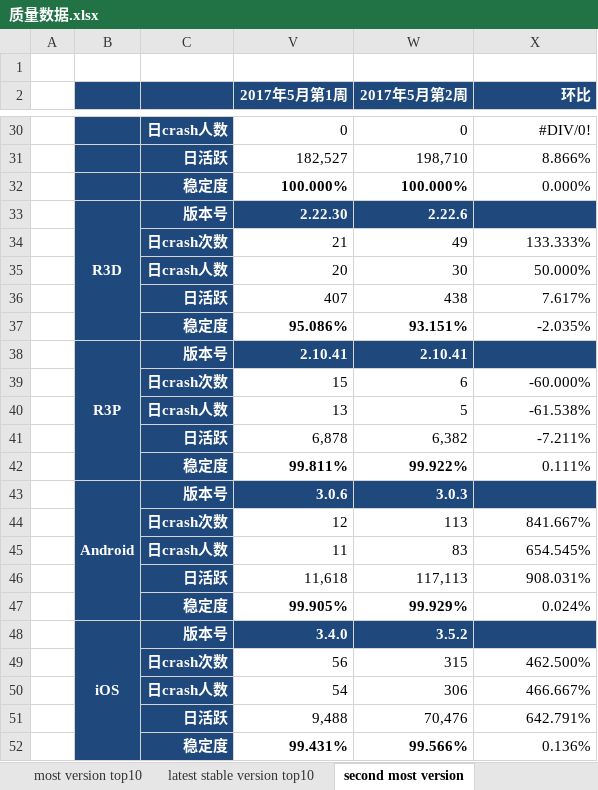
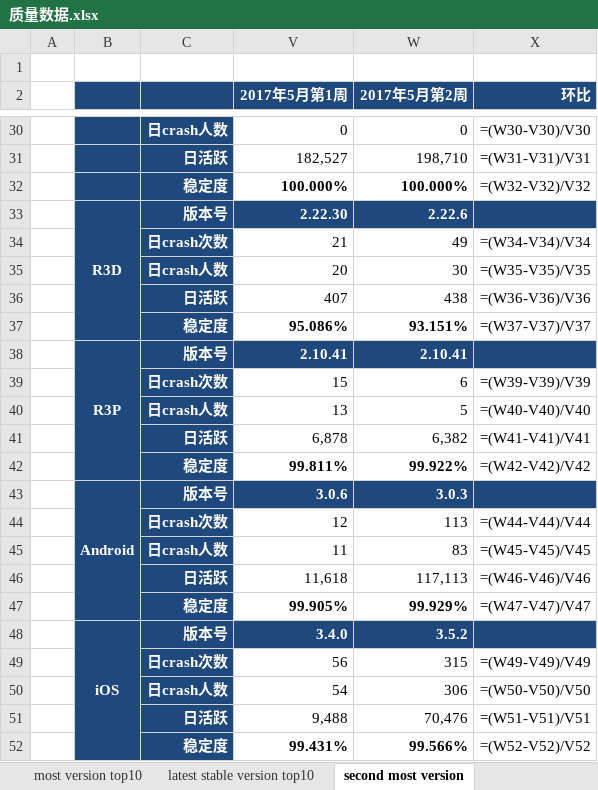
Before and after one commit to jacardl/nutty, an Excel workbook: 质量数据.xlsx, sheet second most version, drawn as a sheet; only a part is shown, gaps mark what is left out; values as stored, in another font and other column widths than the file's, no borders; formulas without a stored value are shown as written; the diff covers the shown part only; the diff names each change by its address in the sheet, - before the commit and + after, or states it on an @@ line.

```diff
--- a/质量数据.xlsx (sheet second most version)
+++ b/质量数据.xlsx (sheet second most version)
-X30 (环比): #DIV/0!
+X30 (环比): =(W30-V30)/V30
-X31 (环比): 8.866%
+X31 (环比): =(W31-V31)/V31
-X32 (环比): 0.000%
+X32 (环比): =(W32-V32)/V32
-X34 (环比): 133.333%
+X34 (环比): =(W34-V34)/V34
-X35 (环比): 50.000%
+X35 (环比): =(W35-V35)/V35
-X36 (环比): 7.617%
+X36 (环比): =(W36-V36)/V36
-X37 (环比): -2.035%
+X37 (环比): =(W37-V37)/V37
-X39 (环比): -60.000%
+X39 (环比): =(W39-V39)/V39
-X40 (环比): -61.538%
+X40 (环比): =(W40-V40)/V40
-X41 (环比): -7.211%
+X41 (环比): =(W41-V41)/V41
-X42 (环比): 0.111%
+X42 (环比): =(W42-V42)/V42
-X44 (环比): 841.667%
+X44 (环比): =(W44-V44)/V44
-X45 (环比): 654.545%
+X45 (环比): =(W45-V45)/V45
-X46 (环比): 908.031%
+X46 (环比): =(W46-V46)/V46
-X47 (环比): 0.024%
+X47 (环比): =(W47-V47)/V47
-X49 (环比): 462.500%
+X49 (环比): =(W49-V49)/V49
-X50 (环比): 466.667%
+X50 (环比): =(W50-V50)/V50
-X51 (环比): 642.791%
+X51 (环比): =(W51-V51)/V51
-X52 (环比): 0.136%
+X52 (环比): =(W52-V52)/V52
```
Also changed, not shown: 21 edited cells elsewhere in this sheet, sheet most version top10, sheet latest stable version, sheet latest stable version top10, sheet most version, sheet overall, sheet third most version, hidden cells, charts or pictures, 3 other files.
